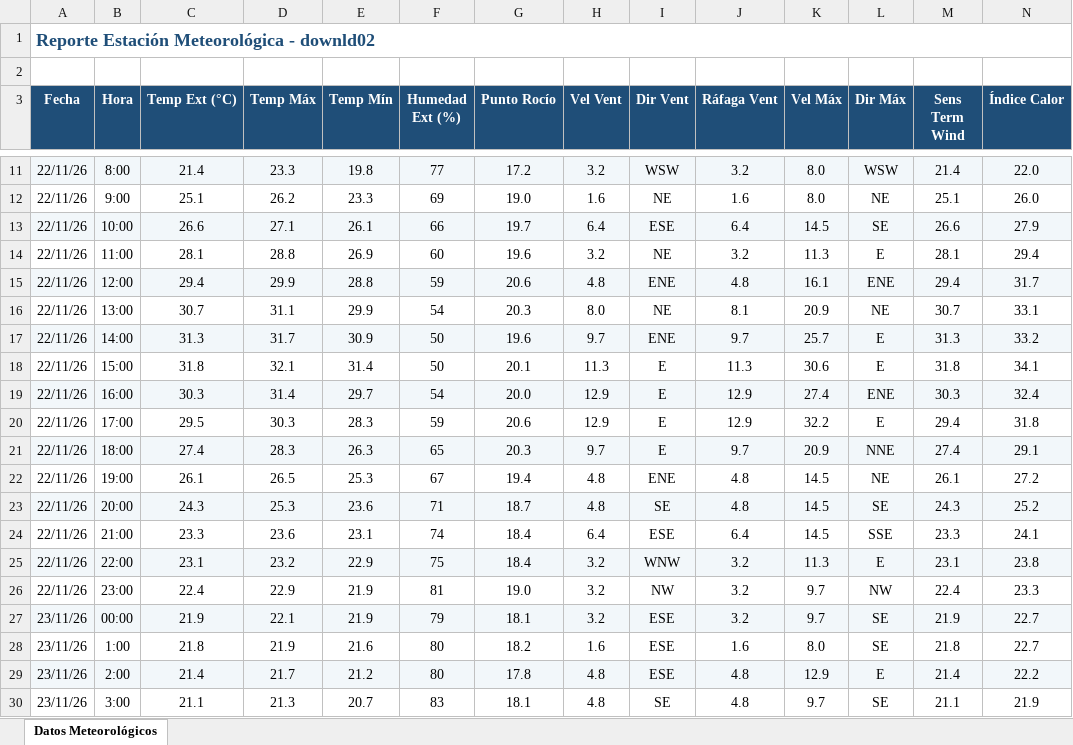
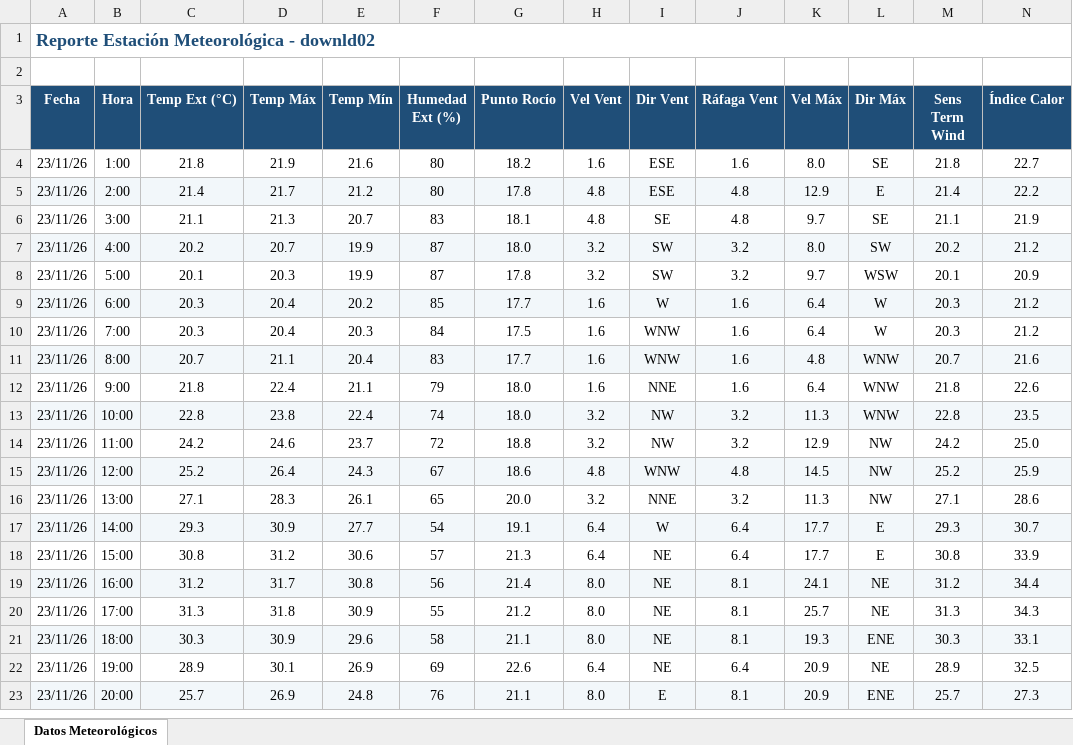
Before and after one commit to intasalta/ema_cerrillos, an Excel workbook: downld02.xlsx, sheet Datos Meteorológicos, drawn as a sheet; only a part is shown, gaps mark what is left out; the shorter side is filled out with more unchanged rows; values as stored, in another font and other column widths than the file's, no borders; removed rows and columns are numbered as before the commit, all else as after; rows hold the shown columns only; the diff covers the shown part only; the diff names each change by its address in the sheet, - before the commit and + after, or states it on an @@ line.

```diff
--- a/downld02.xlsx (sheet Datos Meteorológicos)
+++ b/downld02.xlsx (sheet Datos Meteorológicos)
-row 11: 22/11/26 | 8:00 | 21.4 | 23.3 | 19.8 | 77 | 17.2 | 3.2 | WSW | 3.2 | 8.0 | WSW | 21.4 | 22.0
-row 12: 22/11/26 | 9:00 | 25.1 | 26.2 | 23.3 | 69 | 19.0 | 1.6 | NE | 1.6 | 8.0 | NE | 25.1 | 26.0
-row 13: 22/11/26 | 10:00 | 26.6 | 27.1 | 26.1 | 66 | 19.7 | 6.4 | ESE | 6.4 | 14.5 | SE | 26.6 | 27.9
-row 14: 22/11/26 | 11:00 | 28.1 | 28.8 | 26.9 | 60 | 19.6 | 3.2 | NE | 3.2 | 11.3 | E | 28.1 | 29.4
-row 15: 22/11/26 | 12:00 | 29.4 | 29.9 | 28.8 | 59 | 20.6 | 4.8 | ENE | 4.8 | 16.1 | ENE | 29.4 | 31.7
-row 16: 22/11/26 | 13:00 | 30.7 | 31.1 | 29.9 | 54 | 20.3 | 8.0 | NE | 8.1 | 20.9 | NE | 30.7 | 33.1
-row 17: 22/11/26 | 14:00 | 31.3 | 31.7 | 30.9 | 50 | 19.6 | 9.7 | ENE | 9.7 | 25.7 | E | 31.3 | 33.2
-row 18: 22/11/26 | 15:00 | 31.8 | 32.1 | 31.4 | 50 | 20.1 | 11.3 | E | 11.3 | 30.6 | E | 31.8 | 34.1
-row 19: 22/11/26 | 16:00 | 30.3 | 31.4 | 29.7 | 54 | 20.0 | 12.9 | E | 12.9 | 27.4 | ENE | 30.3 | 32.4
-row 20: 22/11/26 | 17:00 | 29.5 | 30.3 | 28.3 | 59 | 20.6 | 12.9 | E | 12.9 | 32.2 | E | 29.4 | 31.8
-row 21: 22/11/26 | 18:00 | 27.4 | 28.3 | 26.3 | 65 | 20.3 | 9.7 | E | 9.7 | 20.9 | NNE | 27.4 | 29.1
-row 22: 22/11/26 | 19:00 | 26.1 | 26.5 | 25.3 | 67 | 19.4 | 4.8 | ENE | 4.8 | 14.5 | NE | 26.1 | 27.2
-row 23: 22/11/26 | 20:00 | 24.3 | 25.3 | 23.6 | 71 | 18.7 | 4.8 | SE | 4.8 | 14.5 | SE | 24.3 | 25.2
-row 24: 22/11/26 | 21:00 | 23.3 | 23.6 | 23.1 | 74 | 18.4 | 6.4 | ESE | 6.4 | 14.5 | SSE | 23.3 | 24.1
-row 25: 22/11/26 | 22:00 | 23.1 | 23.2 | 22.9 | 75 | 18.4 | 3.2 | WNW | 3.2 | 11.3 | E | 23.1 | 23.8
-row 26: 22/11/26 | 23:00 | 22.4 | 22.9 | 21.9 | 81 | 19.0 | 3.2 | NW | 3.2 | 9.7 | NW | 22.4 | 23.3
-row 27: 23/11/26 | 00:00 | 21.9 | 22.1 | 21.9 | 79 | 18.1 | 3.2 | ESE | 3.2 | 9.7 | SE | 21.9 | 22.7
```
Also changed, not shown: 1 added row and 7 removed rows elsewhere in this sheet, downld08.xlsx, 2 other files.
